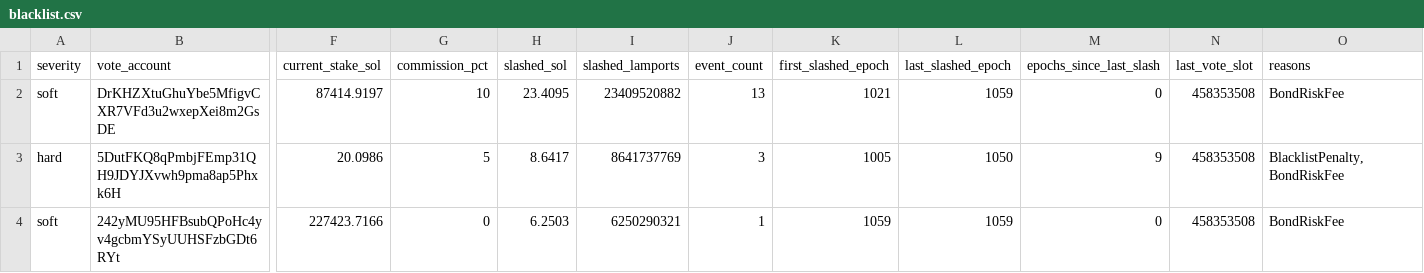
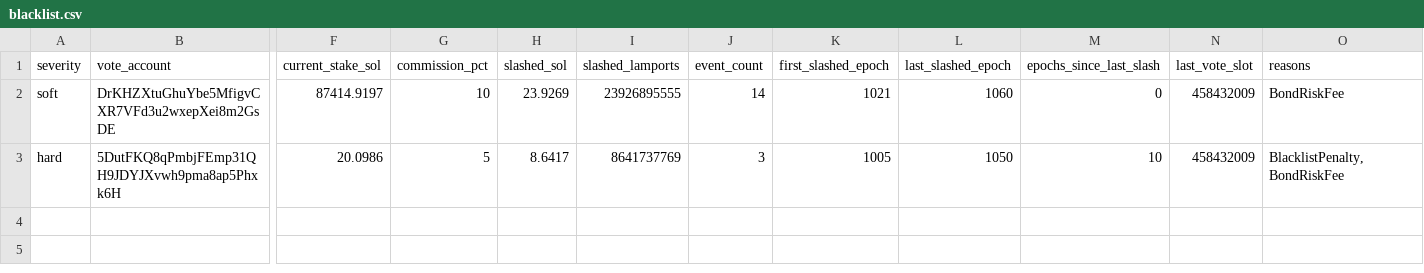
Before and after one commit to ryanSherry/marinade_blacklist, a CSV file: data/blacklist.csv, drawn as a sheet; only a part is shown, gaps mark what is left out; rows hold the shown columns only; the diff names each change by its address in the sheet, - before the commit and + after, or states it on an @@ line.

```diff
--- a/data/blacklist.csv
+++ b/data/blacklist.csv
-H2 (slashed_sol): 23.4095
+H2 (slashed_sol): 23.9269
-I2 (slashed_lamports): 23409520882
+I2 (slashed_lamports): 23926895555
-J2 (event_count): 13
+J2 (event_count): 14
-L2 (last_slashed_epoch): 1059
+L2 (last_slashed_epoch): 1060
-N2:N3 (last_vote_slot): 458353508
+N2:N3 (last_vote_slot): 458432009
-M3 (epochs_since_last_slash): 9
+M3 (epochs_since_last_slash): 10
-row 4: soft | 242yMU95HFBsubQPoHc4yv4gcbmYSyUUHSFzbGDt6RYt | 227423.7166 | 0 | 6.2503 | 6250290321 | 1 | 1059 | 1059 | 0 | 458353508 | BondRiskFee
```
Also changed, not shown: 11 other files.
